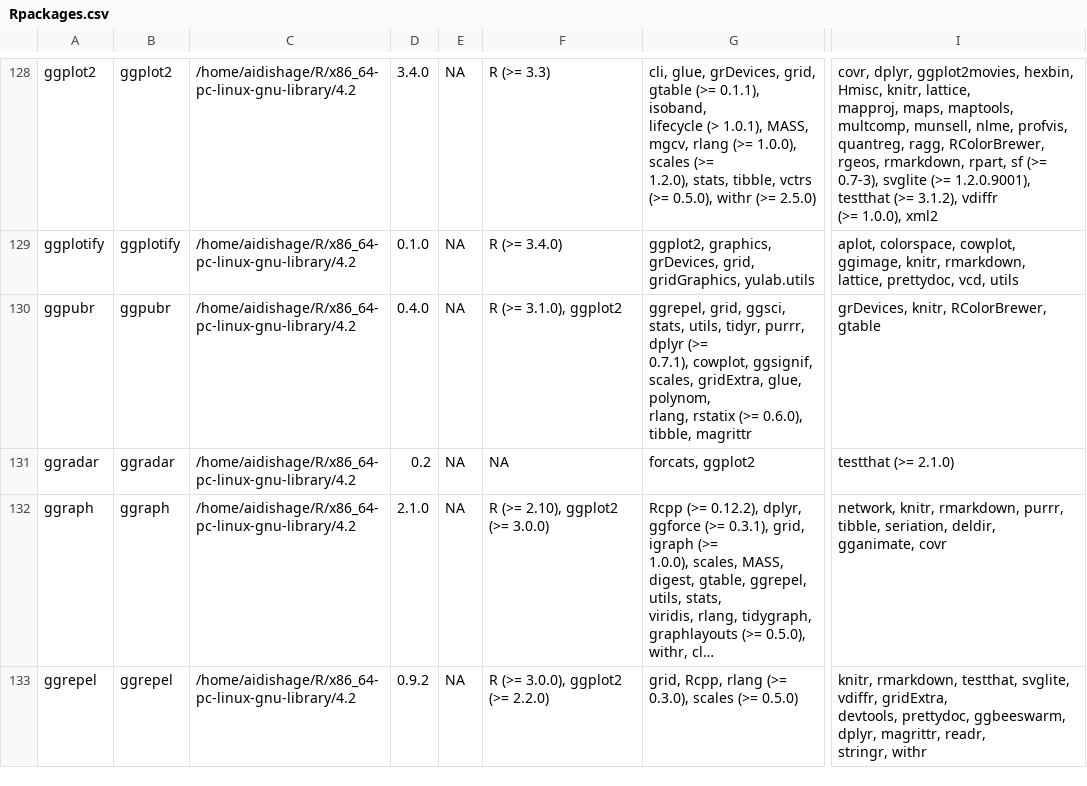
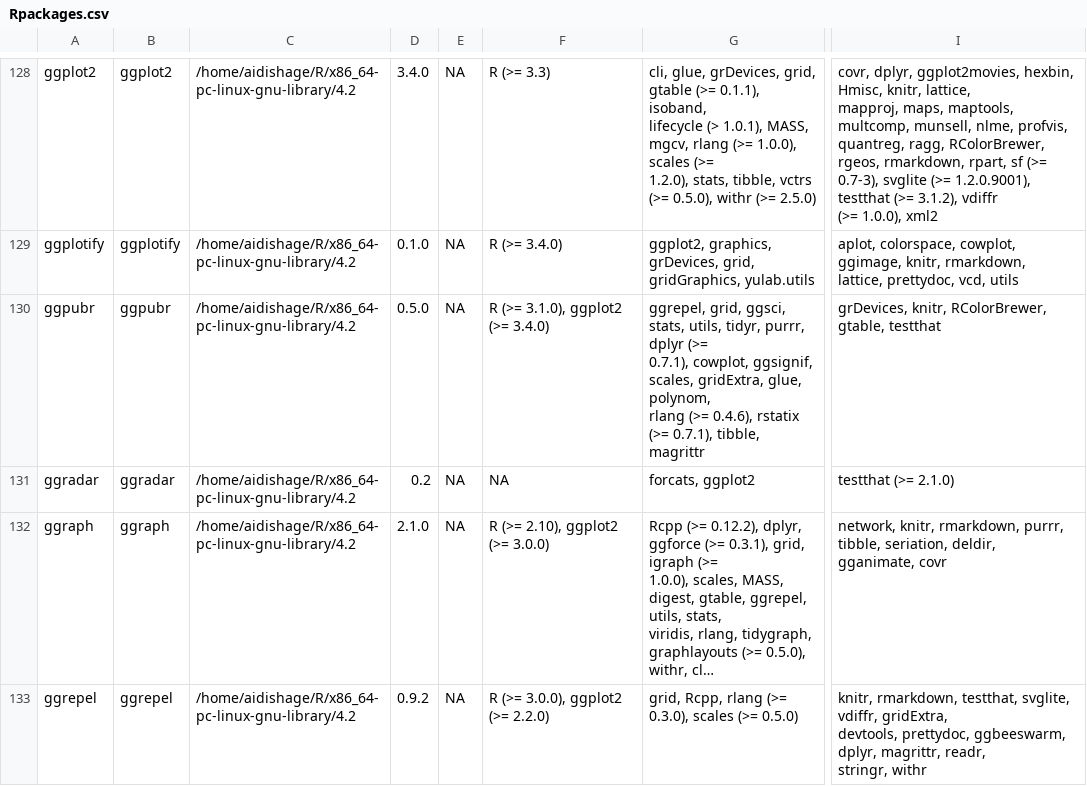
Before and after one commit to Song921012/myenv, a CSV file: Rpackages.csv, drawn as a sheet; only a part is shown, gaps mark what is left out; long unchanged cells end in …; ↵ is a line break in a cell; the diff covers the shown part only; the diff names each change by its address in the sheet, - before the commit and + after, or states it on an @@ line.

```diff
--- a/Rpackages.csv
+++ b/Rpackages.csv
-D130: 0.4.0
+D130: 0.5.0
-F130: R (>= 3.1.0), ggplot2
+F130: R (>= 3.1.0), ggplot2 (>= 3.4.0)
-G130: …glue, polynom, ↵ rlang, rstatix (>= 0.6.0), tibble, magrittr
+G130: …glue, polynom, ↵ rlang (>= 0.4.6), rstatix (>= 0.7.1), tibble, magrittr
-I130: grDevices, knitr, RColorBrewer, gtable
+I130: grDevices, knitr, RColorBrewer, gtable, testthat
```
Also changed, not shown: 7 edited cells elsewhere in this file, 3 other files.
